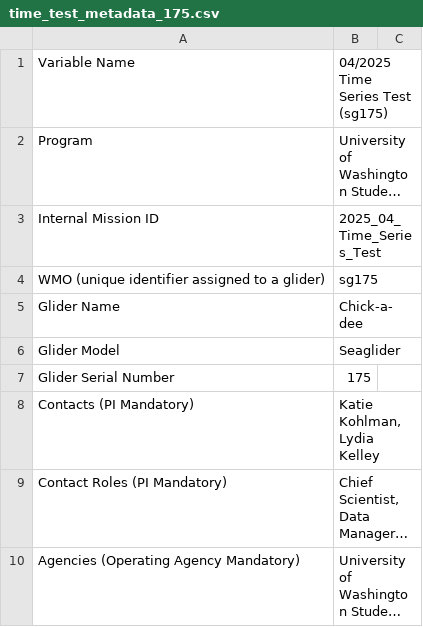
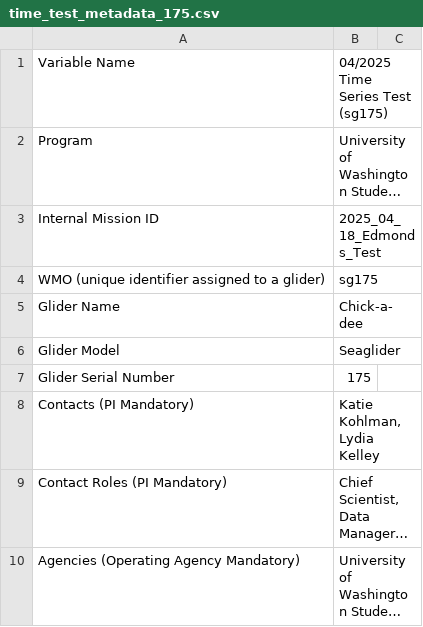
Before and after one commit to UWOceanTech/Student-Seaglider-Center, a CSV file: 2025_04_18_Edmonds_Test/time_test_metadata_175.csv, drawn as a sheet; only a part is shown; long unchanged cells end in …; the diff names each change by its address in the sheet, - before the commit and + after, or states it on an @@ line.

Commit message:
Update time_test_metadata_175.csv

```diff
--- a/2025_04_18_Edmonds_Test/time_test_metadata_175.csv
+++ b/2025_04_18_Edmonds_Test/time_test_metadata_175.csv
-B3: 2025_04_Time_Series_Test
+B3: 2025_04_18_Edmonds_Test
```
